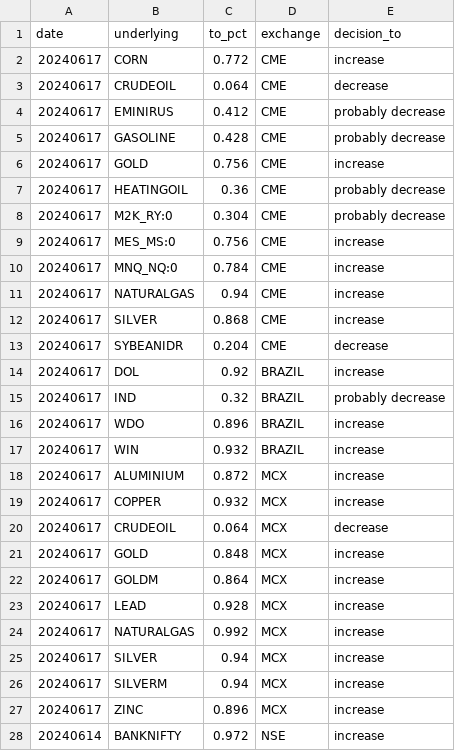
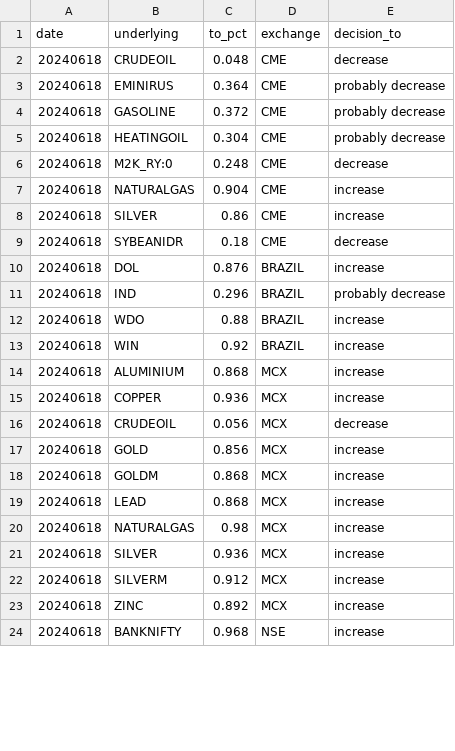
Before and after one commit to kanika-create/alloc, a CSV file: table1.csv, drawn as a sheet; only a part is shown; the diff covers the shown part only.

```diff
--- a/table1.csv
+++ b/table1.csv
@@ -1,28 +1,24 @@
 date,underlying,to_pct,exchange,decision_to
-20240617,CORN,0.772,CME,increase
-20240617,CRUDEOIL,0.064,CME,decrease
-20240617,EMINIRUS,0.412,CME,probably decrease
-20240617,GASOLINE,0.428,CME,probably decrease
-20240617,GOLD,0.756,CME,increase
-20240617,HEATINGOIL,0.36,CME,probably decrease
-20240617,M2K_RY:0,0.304,CME,probably decrease
-20240617,MES_MS:0,0.756,CME,increase
-20240617,MNQ_NQ:0,0.784,CME,increase
-20240617,NATURALGAS,0.94,CME,increase
-20240617,SILVER,0.868,CME,increase
-20240617,SYBEANIDR,0.204,CME,decrease
-20240617,DOL,0.92,BRAZIL,increase
-20240617,IND,0.32,BRAZIL,probably decrease
-20240617,WDO,0.896,BRAZIL,increase
-20240617,WIN,0.932,BRAZIL,increase
-20240617,ALUMINIUM,0.872,MCX,increase
-20240617,COPPER,0.932,MCX,increase
-20240617,CRUDEOIL,0.064,MCX,decrease
-20240617,GOLD,0.848,MCX,increase
-20240617,GOLDM,0.864,MCX,increase
-20240617,LEAD,0.928,MCX,increase
-20240617,NATURALGAS,0.992,MCX,increase
-20240617,SILVER,0.94,MCX,increase
-20240617,SILVERM,0.94,MCX,increase
-20240617,ZINC,0.896,MCX,increase
-20240614,BANKNIFTY,0.972,NSE,increase
+20240618,CRUDEOIL,0.048,CME,decrease
+20240618,EMINIRUS,0.364,CME,probably decrease
+20240618,GASOLINE,0.372,CME,probably decrease
+20240618,HEATINGOIL,0.304,CME,probably decrease
+20240618,M2K_RY:0,0.248,CME,decrease
+20240618,NATURALGAS,0.904,CME,increase
+20240618,SILVER,0.86,CME,increase
+20240618,SYBEANIDR,0.18,CME,decrease
+20240618,DOL,0.876,BRAZIL,increase
+20240618,IND,0.296,BRAZIL,probably decrease
+20240618,WDO,0.88,BRAZIL,increase
+20240618,WIN,0.92,BRAZIL,increase
+20240618,ALUMINIUM,0.868,MCX,increase
+20240618,COPPER,0.936,MCX,increase
+20240618,CRUDEOIL,0.056,MCX,decrease
+20240618,GOLD,0.856,MCX,increase
+20240618,GOLDM,0.868,MCX,increase
+20240618,LEAD,0.868,MCX,increase
+20240618,NATURALGAS,0.98,MCX,increase
+20240618,SILVER,0.936,MCX,increase
+20240618,SILVERM,0.912,MCX,increase
+20240618,ZINC,0.892,MCX,increase
+20240618,BANKNIFTY,0.968,NSE,increase
```
Also changed, not shown: 1 added row, 1 removed row and 10 edited cells elsewhere in this file, table2.csv, table3.csv.
